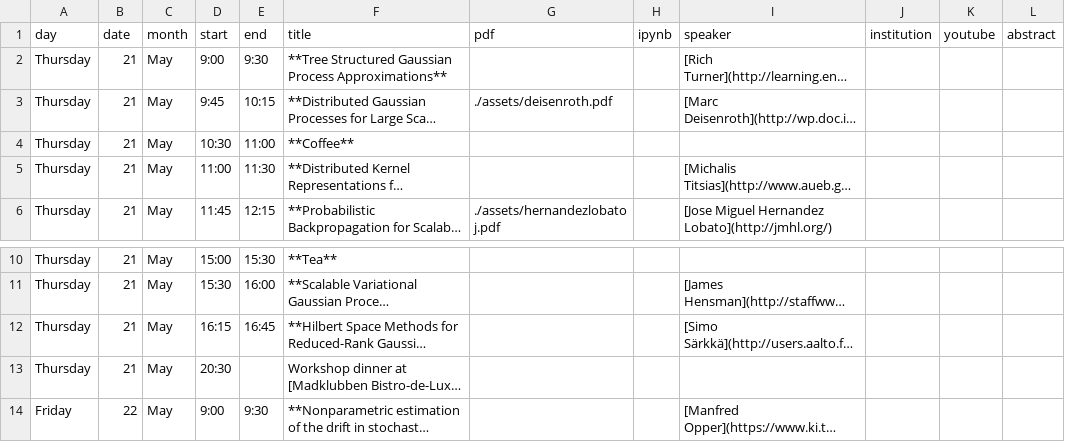
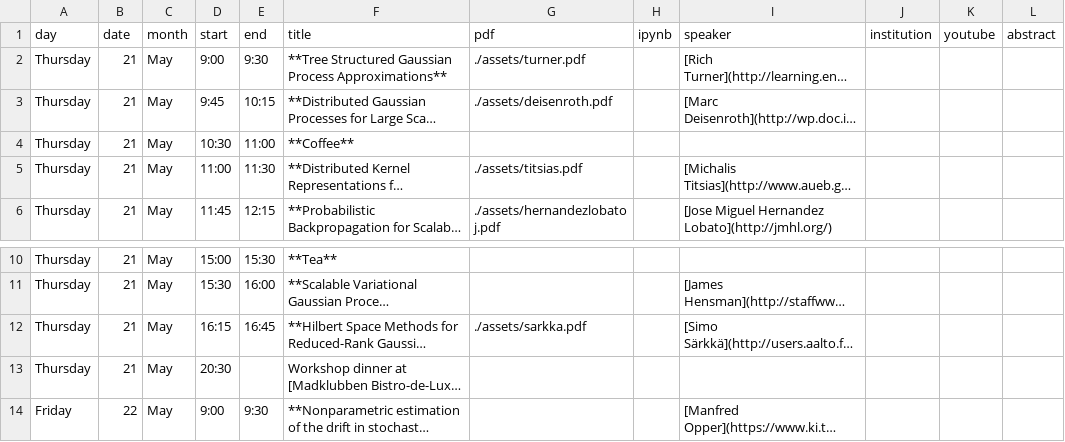
Before and after one commit to gpschool/gpa15, a CSV file: _data/lectures.csv, drawn as a sheet; only a part is shown, gaps mark what is left out; long unchanged cells end in …; the diff names each change by its address in the sheet, - before the commit and + after, or states it on an @@ line.

```diff
--- a/_data/lectures.csv
+++ b/_data/lectures.csv
-G2 (pdf): (empty)
+G2 (pdf): ./assets/turner.pdf
-G5 (pdf): (empty)
+G5 (pdf): ./assets/titsias.pdf
-G12 (pdf): (empty)
+G12 (pdf): ./assets/sarkka.pdf
```
Also changed, not shown: 3 other files.
